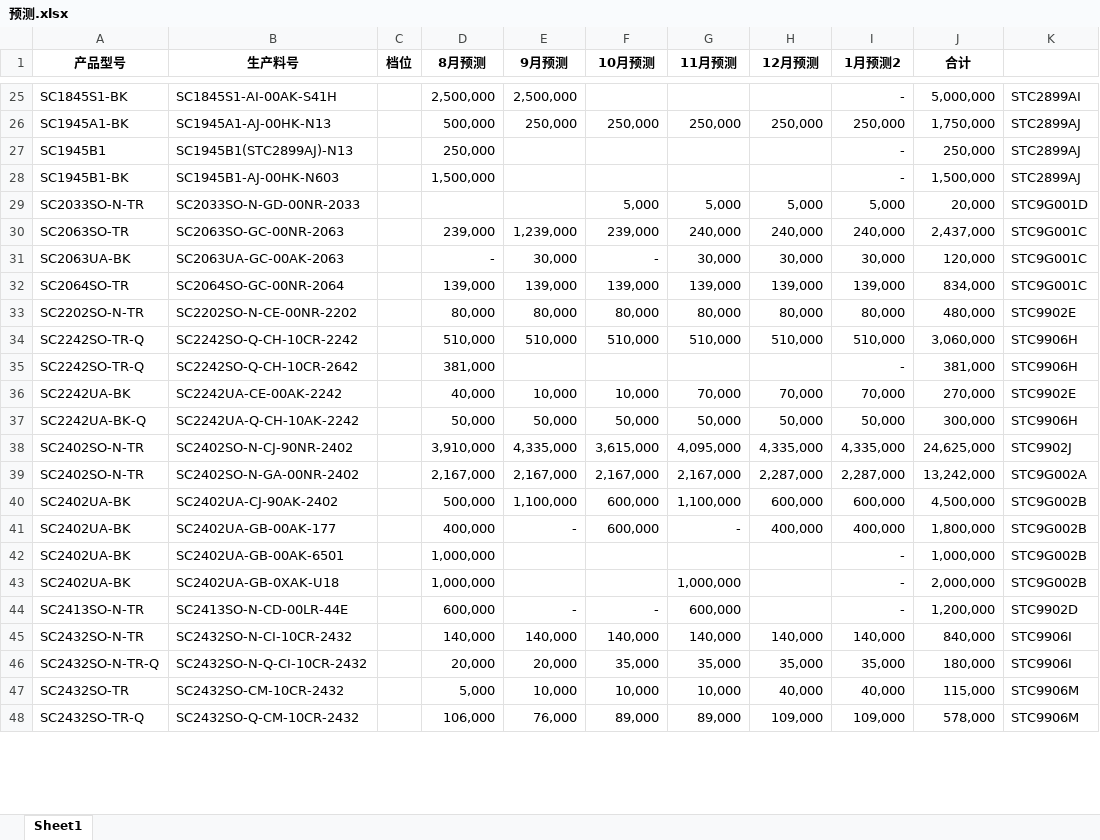
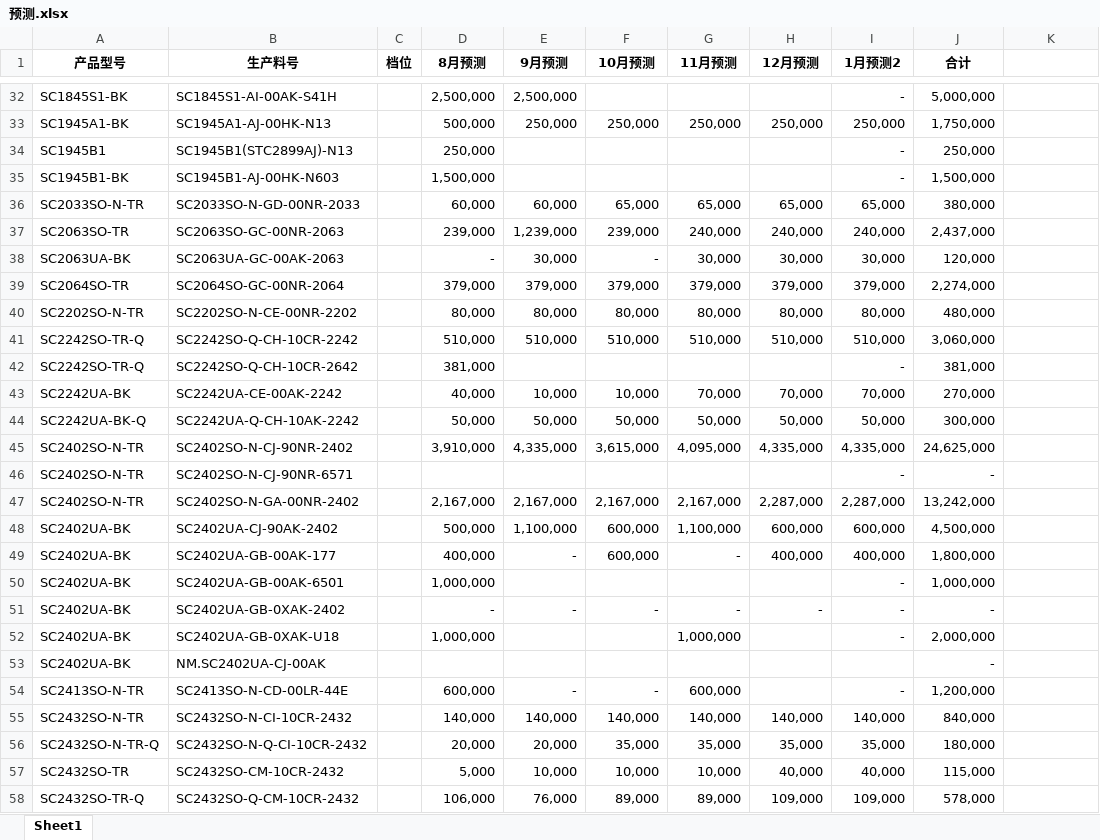
Before and after one commit to TTTriste06/Forecast-Analysis, an Excel workbook: 预测.xlsx, sheet Sheet1, drawn as a sheet; only a part is shown, gaps mark what is left out; values as stored, in another font and other column widths than the file's, no borders; addresses are those after the commit; the diff covers the shown part only; the diff names each change by its address in the sheet, - before the commit and + after, or states it on an @@ line.

```diff
--- a/预测.xlsx (sheet Sheet1)
+++ b/预测.xlsx (sheet Sheet1)
-K32: STC2899AI
+K32: (empty)
-K33:K35: STC2899AJ
+K33:K35: (empty)
-D36 (8月预测): (empty)
+D36 (8月预测): 60,000
-E36 (9月预测): (empty)
+E36 (9月预测): 60,000
-F36 (10月预测): 5,000
+F36 (10月预测): 65,000
-G36 (11月预测): 5,000
+G36 (11月预测): 65,000
-H36 (12月预测): 5,000
+H36 (12月预测): 65,000
-I36 (1月预测2): 5,000
+I36 (1月预测2): 65,000
-J36 (合计): 20,000
+J36 (合计): 380,000
-K36: STC9G001D
+K36: (empty)
-K37:K39: STC9G001C
+K37:K39: (empty)
-D39 (8月预测): 139,000
+D39 (8月预测): 379,000
-E39 (9月预测): 139,000
+E39 (9月预测): 379,000
-F39 (10月预测): 139,000
+F39 (10月预测): 379,000
-G39 (11月预测): 139,000
+G39 (11月预测): 379,000
-H39 (12月预测): 139,000
+H39 (12月预测): 379,000
-I39 (1月预测2): 139,000
+I39 (1月预测2): 379,000
-J39 (合计): 834,000
+J39 (合计): 2,274,000
-K40: STC9902E
+K40: (empty)
-K41:K42: STC9906H
+K41:K42: (empty)
-K43: STC9902E
+K43: (empty)
-K44: STC9906H
+K44: (empty)
-K45: STC9902J
+K45: (empty)
+row 46: SC2402SO-N-TR | SC2402SO-N-CJ-90NR-6571 |  |  |  |  |  |  | - | -
-K47: STC9G002A
+K47: (empty)
-K48:K50: STC9G002B
+K48:K50: (empty)
+row 51: SC2402UA-BK | SC2402UA-GB-0XAK-2402 |  | - | - | - | - | - | - | -
-K52: STC9G002B
+K52: (empty)
+row 53: SC2402UA-BK | NM.SC2402UA-CJ-00AK |  |  |  |  |  |  |  | -
-K54: STC9902D
+K54: (empty)
-K55:K56: STC9906I
+K55:K56: (empty)
-K57:K58: STC9906M
+K57:K58: (empty)
```
Also changed, not shown: 35 added rows, 1 removed row, 410 edited cells and cell formats elsewhere in this sheet, formulas that keep their value.
